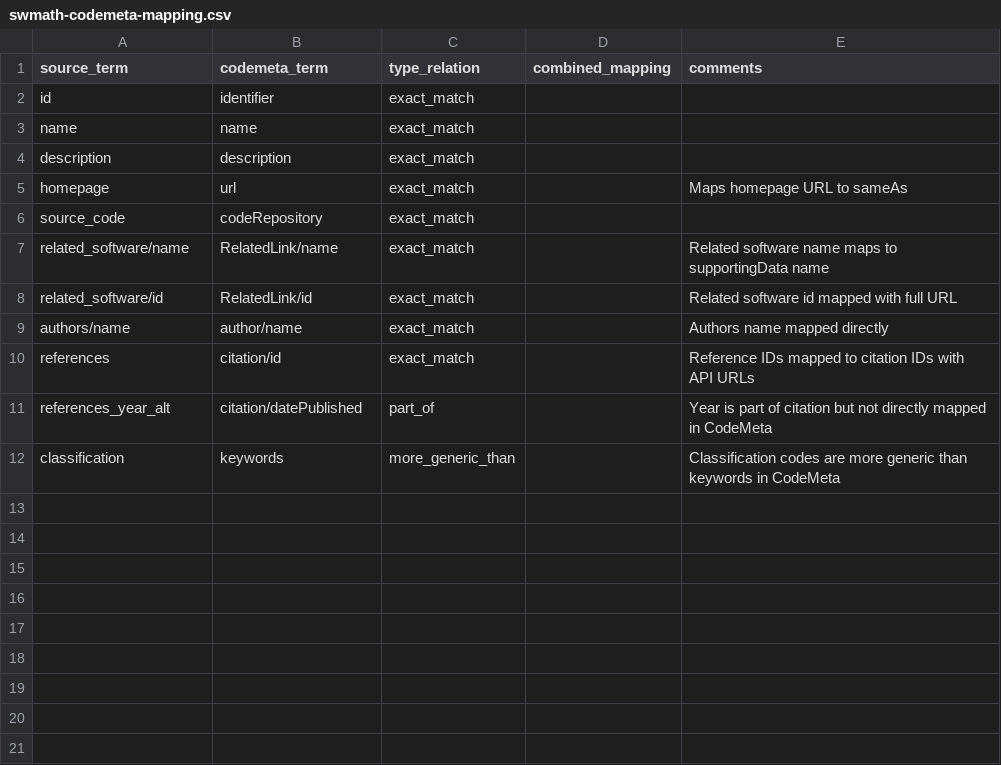
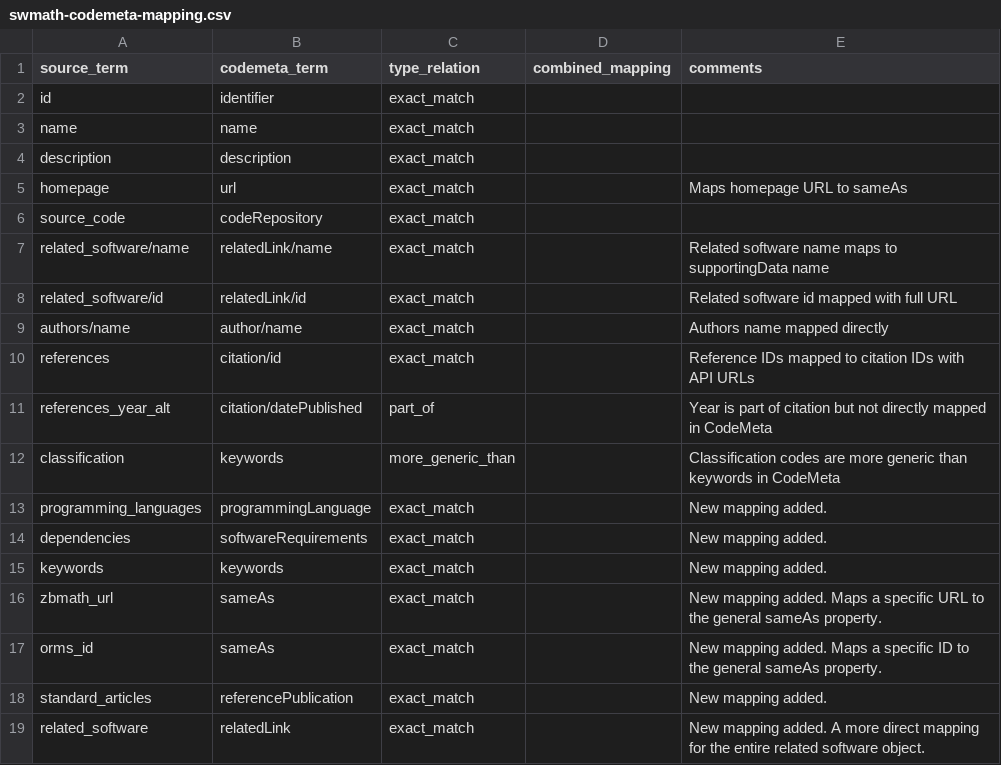
Before and after one commit to codemeta/codemeta, a CSV file: crosswalks-sssom/swmath/swmath-codemeta-mapping.csv, drawn as a sheet.

Commit message:
updated mapping since the new swmath2codemeta mappping was approved https://github.com/codemeta/codemeta/pull/361#pullrequestreview-3181791937

```diff
--- a/crosswalks-sssom/swmath/swmath-codemeta-mapping.csv
+++ b/crosswalks-sssom/swmath/swmath-codemeta-mapping.csv
@@ -6,4 +6,4 @@ homepage,url,exact_match,,"Maps homepage URL to sameAs"
 source_code,codeRepository,exact_match,,
-related_software/name,RelatedLink/name,exact_match,,"Related software name maps to supportingData name"
-related_software/id,RelatedLink/id,exact_match,,"Related software id mapped with full URL"
+related_software/name,relatedLink/name,exact_match,,"Related software name maps to supportingData name"
+related_software/id,relatedLink/id,exact_match,,"Related software id mapped with full URL"
 authors/name,author/name,exact_match,,"Authors name mapped directly"
@@ -12 +12,8 @@ references_year_alt,citation/datePublished,part_of,,"Year is part of citation bu
 classification,keywords,more_generic_than,,"Classification codes are more generic than keywords in CodeMeta"
+programming_languages,programmingLanguage,exact_match,,New mapping added.
+dependencies,softwareRequirements,exact_match,,New mapping added.
+keywords,keywords,exact_match,,New mapping added.
+zbmath_url,sameAs,exact_match,,New mapping added. Maps a specific URL to the general sameAs property.
+orms_id,sameAs,exact_match,,New mapping added. Maps a specific ID to the general sameAs property.
+standard_articles,referencePublication,exact_match,,New mapping added.
+related_software,relatedLink,exact_match,,New mapping added. A more direct mapping for the entire related software object.
```
